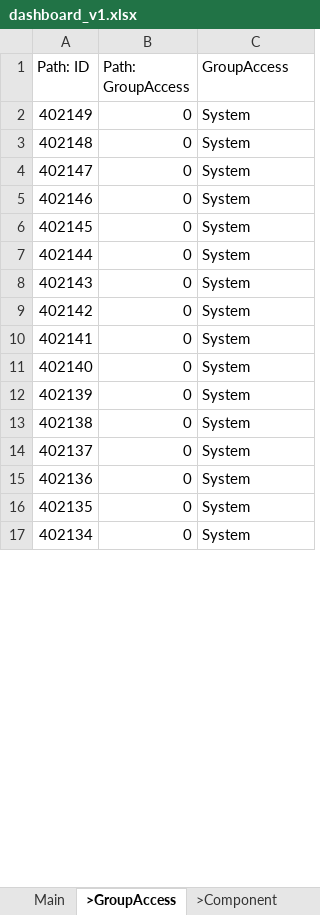
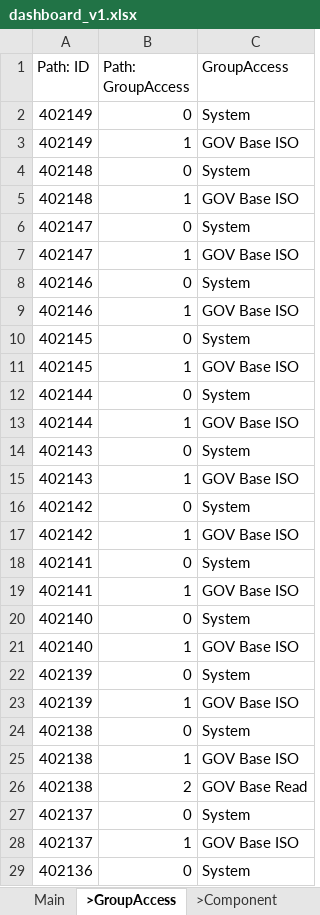
Before and after one commit to cob/customize.backend.governance, an Excel workbook: others/customize.governance/instances/dashboards/dashboard_v1.xlsx, sheet >GroupAccess, drawn as a sheet; only a part is shown; the shorter side is filled out with more unchanged rows; values as stored, in another font and other column widths than the file's, no borders; the diff covers the shown part only; the diff names each change by its address in the sheet, - before the commit and + after, or states it on an @@ line.

```diff
--- a/others/customize.governance/instances/dashboards/dashboard_v1.xlsx (sheet >GroupAccess)
+++ b/others/customize.governance/instances/dashboards/dashboard_v1.xlsx (sheet >GroupAccess)
+row 3: 402149 | 1 | GOV Base ISO
+row 5: 402148 | 1 | GOV Base ISO
+row 7: 402147 | 1 | GOV Base ISO
+row 9: 402146 | 1 | GOV Base ISO
+row 11: 402145 | 1 | GOV Base ISO
+row 13: 402144 | 1 | GOV Base ISO
+row 15: 402143 | 1 | GOV Base ISO
+row 17: 402142 | 1 | GOV Base ISO
+row 19: 402141 | 1 | GOV Base ISO
+row 21: 402140 | 1 | GOV Base ISO
+row 23: 402139 | 1 | GOV Base ISO
+row 25: 402138 | 1 | GOV Base ISO
+row 26: 402138 | 2 | GOV Base Read
+row 28: 402137 | 1 | GOV Base ISO
```
Also changed, not shown: 7 added rows and 1 removed row elsewhere in this sheet, sheet >Arg, sheet >Value, sheet >Component, sheet >Board, sheet >Line, sheet Main, 2 more sheets.
